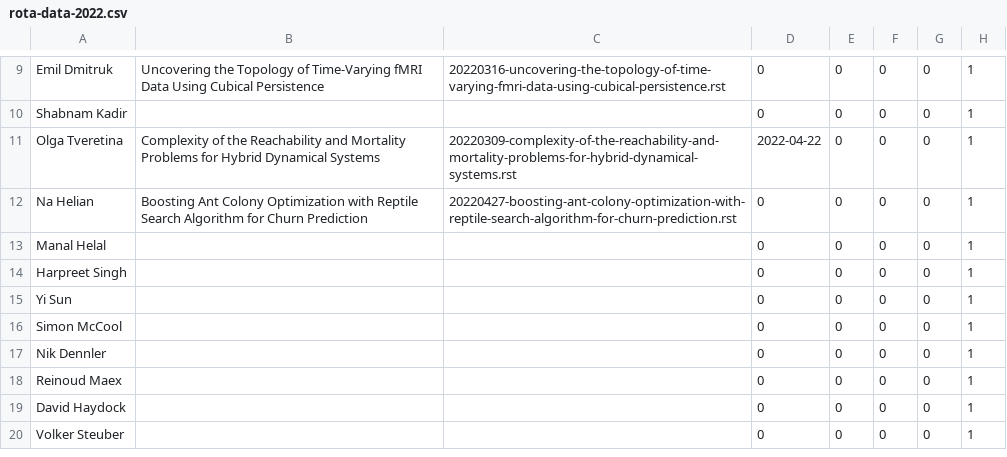
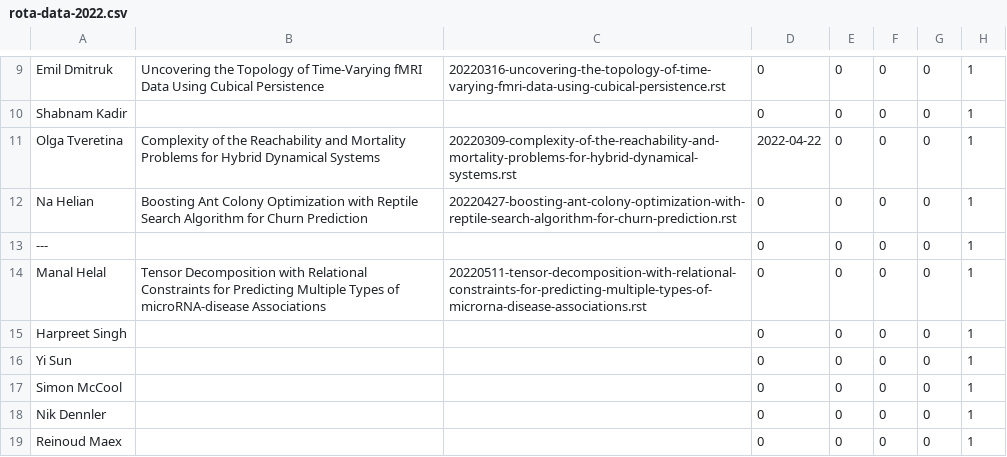
Before and after one commit to UHBiocomputation/UH-biocomputation-web, a CSV file: scripts/rota-data-2022.csv, drawn as a sheet; only a part is shown, gaps mark what is left out; the shorter side is filled out with more unchanged rows.

```diff
--- a/scripts/rota-data-2022.csv
+++ b/scripts/rota-data-2022.csv
@@ -12,3 +12,4 @@ Olga Tveretina,"Complexity of the Reachability and Mortality Problems for Hybrid
 Na Helian,"Boosting Ant Colony Optimization with Reptile Search Algorithm for Churn Prediction","20220427-boosting-ant-colony-optimization-with-reptile-search-algorithm-for-churn-prediction.rst",0,0,0,0,1
-Manal Helal,"","",0,0,0,0,1
+--- ,"","",0,0,0,0,1
+Manal Helal,"Tensor Decomposition with Relational Constraints for Predicting Multiple Types of microRNA-disease Associations","20220511-tensor-decomposition-with-relational-constraints-for-predicting-multiple-types-of-microrna-disease-associations.rst",0,0,0,0,1
 Harpreet Singh,"","",0,0,0,0,1
```
Also changed, not shown: 4 other files.
